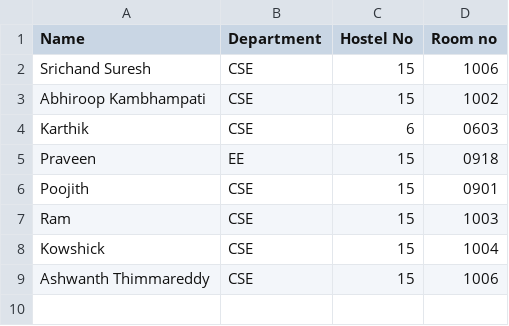
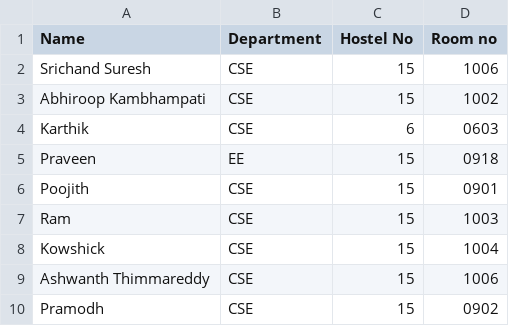
Before and after one commit to Ashwanth119/cs699_lab3_task2, a CSV file: cs699/data/students.csv, drawn as a sheet.

Commit message:
modified students.csv in assignment

```diff
--- a/cs699/data/students.csv
+++ b/cs699/data/students.csv
@@ -9 +9,2 @@ Kowshick, CSE, 15, 1004
 Ashwanth Thimmareddy, CSE, 15, 1006
+Pramodh, CSE, 15, 0902
```
Also changed, not shown: 1 other file.
